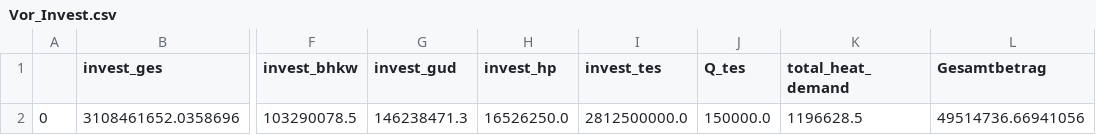
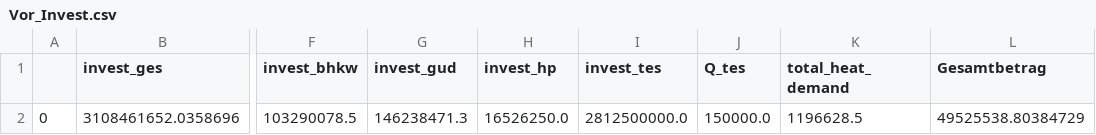
Before and after one commit to maltefritz/SWSH, a CSV file: Ergebnisse/Vorarbeit/Vor_Invest.csv, drawn as a sheet; only a part is shown, gaps mark what is left out; the diff names each change by its address in the sheet, - before the commit and + after, or states it on an @@ line.

Commit message:
Run merged test simulation with all_vorarbeit

```diff
--- a/Ergebnisse/Vorarbeit/Vor_Invest.csv
+++ b/Ergebnisse/Vorarbeit/Vor_Invest.csv
-L2 (Gesamtbetrag): 49514736.66941056
+L2 (Gesamtbetrag): 49525538.80384729
```
Also changed, not shown: 4 other files.
